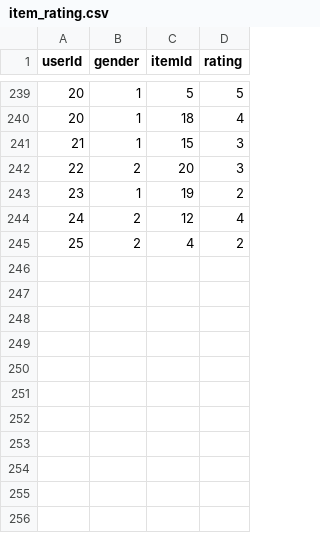
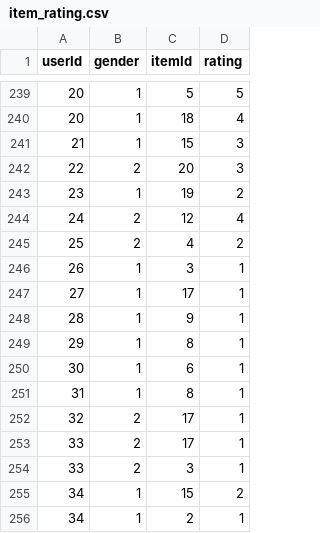
Before and after one commit to CheonSeounghyun/Coordination-Recommend, a CSV file: item_rating.csv, drawn as a sheet; only a part is shown, gaps mark what is left out.

```diff
--- a/item_rating.csv
+++ b/item_rating.csv
@@ -245 +245,12 @@ userId,gender,itemId,rating
 25,2,4,2
+26,1,3,1
+27,1,17,1
+28,1,9,1
+29,1,8,1
+30,1,6,1
+31,1,8,1
+32,2,17,1
+33,2,17,1
+33,2,3,1
+34,1,15,2
+34,1,2,1
```
Also changed, not shown: 2 other files.
